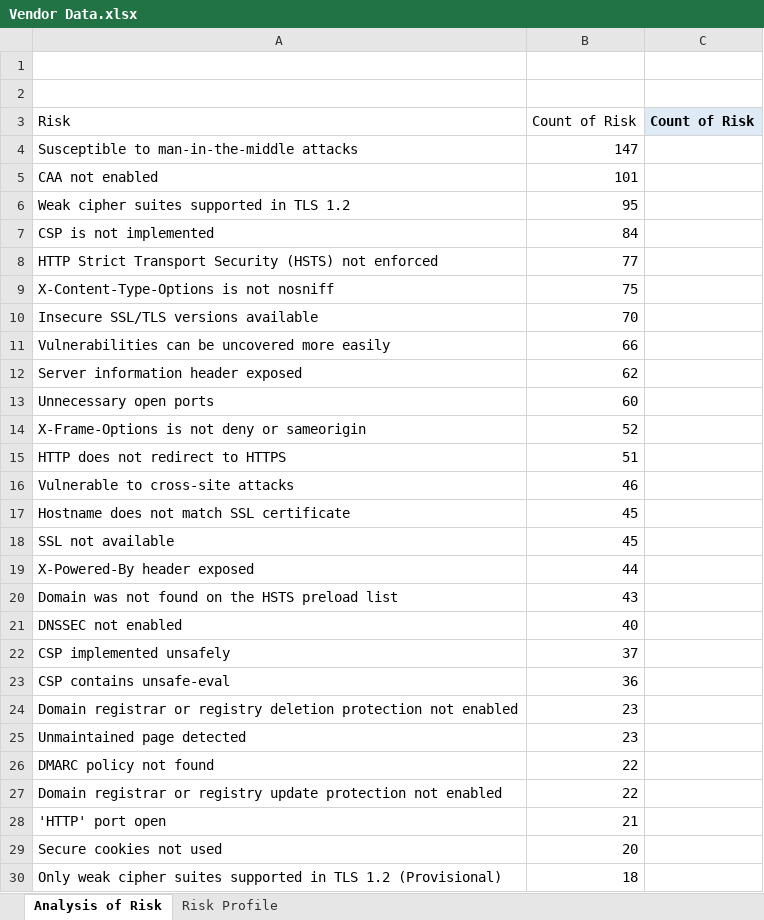
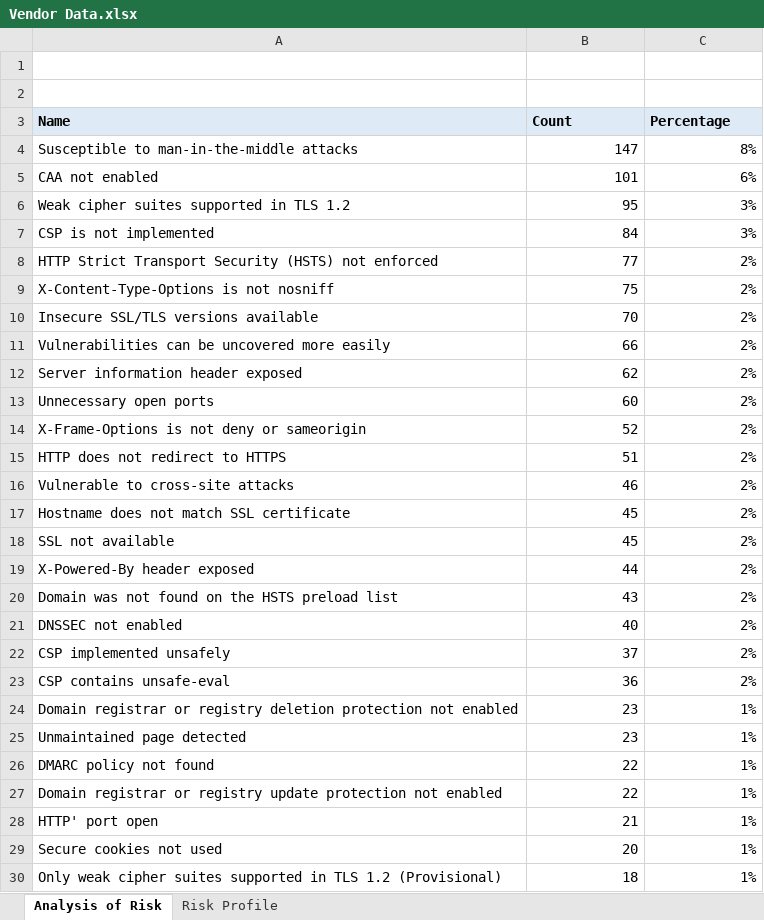
Before and after one commit to AdiBhan/MAPC_Analysis, an Excel workbook: data/Vendor Data.xlsx, sheet Analysis of Risk, drawn as a sheet; only a part is shown; values as stored, in another font and other column widths than the file's, no borders; removed rows and columns are numbered as before the commit, all else as after; the diff covers the shown part only; the diff names each change by its address in the sheet, - before the commit and + after, or states it on an @@ line.

```diff
--- a/data/Vendor Data.xlsx (sheet Analysis of Risk)
+++ b/data/Vendor Data.xlsx (sheet Analysis of Risk)
-row 3: Risk | Count of Risk | Count of Risk
+row 3: Name | Count | Percentage
-C4: (empty)
+C4: 8%
-C5: (empty)
+C5: 6%
-C6:C7: (empty)
+C6:C7: 3%
-C8:C23: (empty)
+C8:C23: 2%
-C24:C30: (empty)
+C24:C30: 1%
-A28: 'HTTP' port open
+A28: HTTP' port open
```
Also changed, not shown: other rows of this sheet, sheet Risk Profile, 15 other files.
